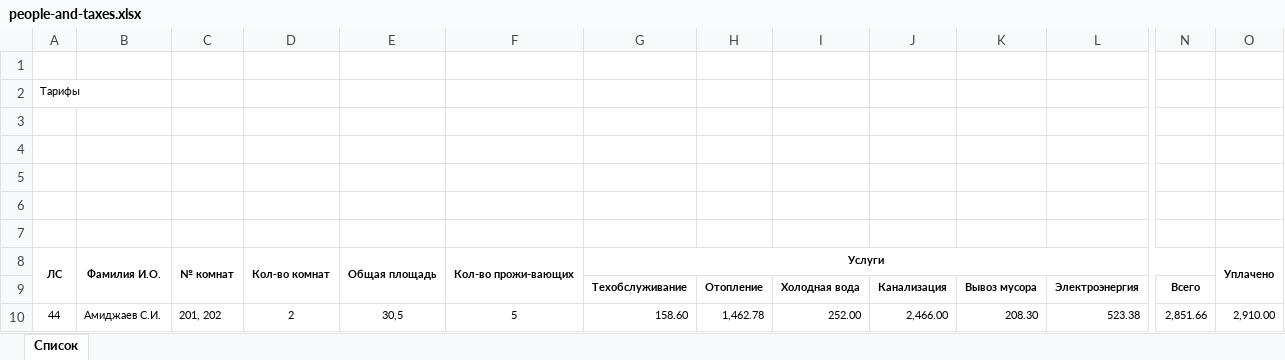
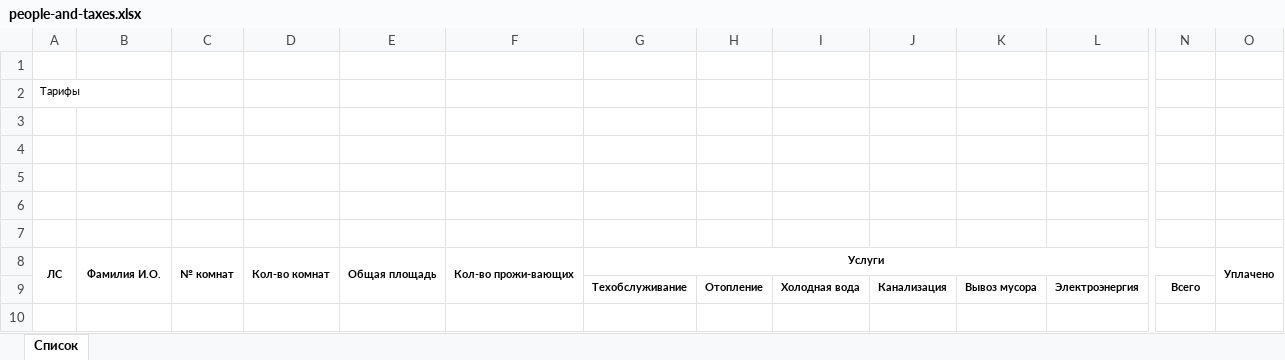
Before and after one commit to lxndr/kvp, an Excel workbook: templates/people-and-taxes.xlsx, sheet Список, drawn as a sheet; only a part is shown, gaps mark what is left out; values as stored, in another font and other column widths than the file's, no borders; rows hold the shown columns only; the diff names each change by its address in the sheet, - before the commit and + after, or states it on an @@ line.

```diff
--- a/templates/people-and-taxes.xlsx (sheet Список)
+++ b/templates/people-and-taxes.xlsx (sheet Список)
-row 10: 44 | Амиджаев С.И. | 201, 202 | 2 | 30,5 | 5 | 158.60 | 1,462.78 | 252.00 | 2,466.00 | 208.30 | 523.38 | 2,851.66 | 2,910.00
```
Also changed, not shown: 7 other files.
